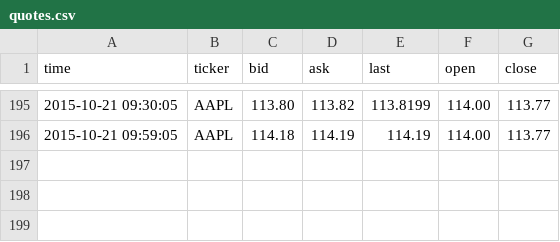
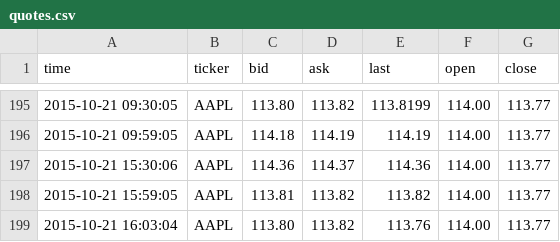
Before and after one commit to dbuentello/tosAsync, a CSV file: out/quotes.csv, drawn as a sheet; only a part is shown, gaps mark what is left out.

```diff
--- a/out/quotes.csv
+++ b/out/quotes.csv
@@ -196 +196,4 @@
 2015-10-21 09:59:05,"AAPL","114.18","114.19","114.19","114.00","113.77"
+2015-10-21 15:30:06,"AAPL","114.36","114.37","114.36","114.00","113.77"
+2015-10-21 15:59:05,"AAPL","113.81","113.82","113.82","114.00","113.77"
+2015-10-21 16:03:04,"AAPL","113.80","113.82","113.76","114.00","113.77"
```
Also changed, not shown: out/value.csv.
